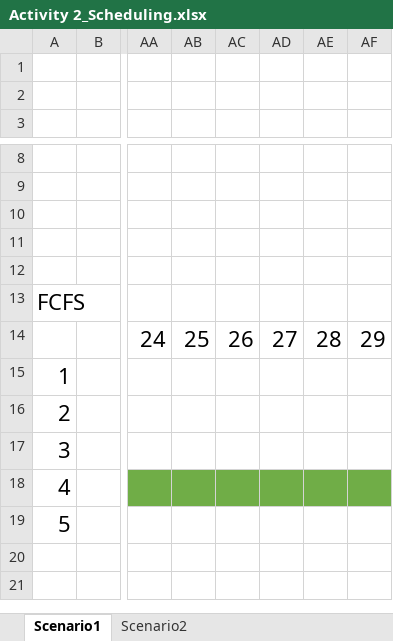
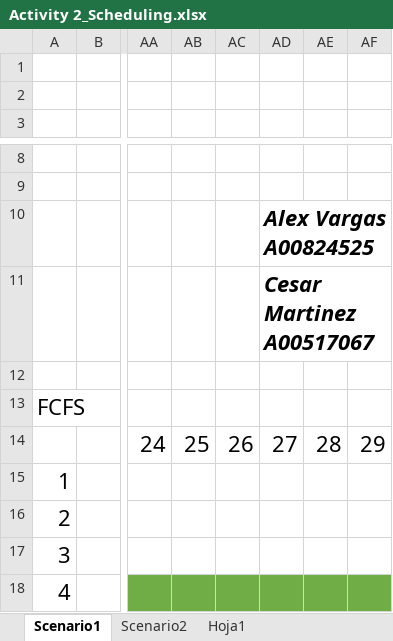
Before and after one commit to alexvargas01/Operating-Systems, an Excel workbook: Activity 2_Scheduling.xlsx, sheet Scenario1, drawn as a sheet; only a part is shown, gaps mark what is left out; the shorter side is filled out with more unchanged rows; values as stored, in another font and other column widths than the file's, no borders; the diff names each change by its address in the sheet, - before the commit and + after, or states it on an @@ line.

```diff
--- a/Activity 2_Scheduling.xlsx (sheet Scenario1)
+++ b/Activity 2_Scheduling.xlsx (sheet Scenario1)
+sheet tab: Hoja1
-AD10: (empty)
+AD10: Alex Vargas A00824525
-AD11: (empty)
+AD11: Cesar Martinez A00517067
```
Also changed, not shown: sheet Scenario2, 11 other files.
